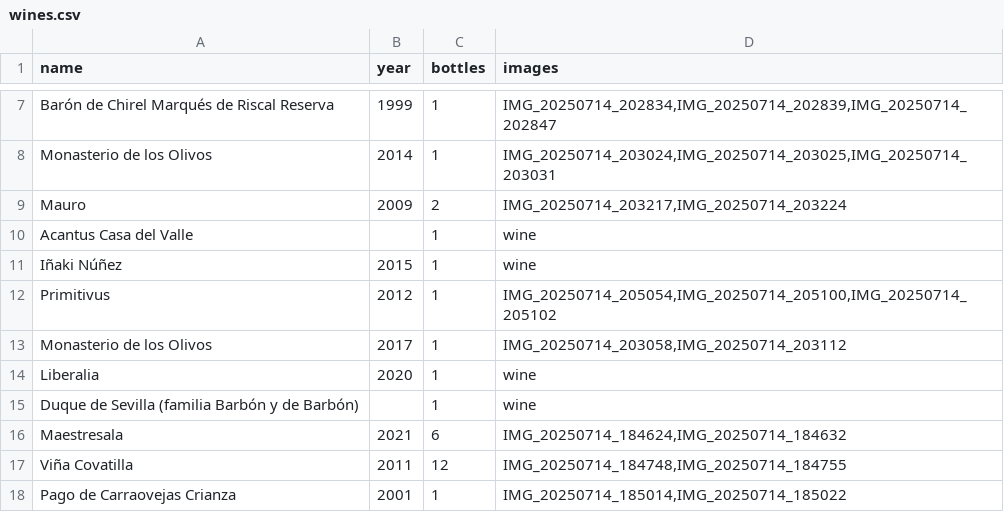
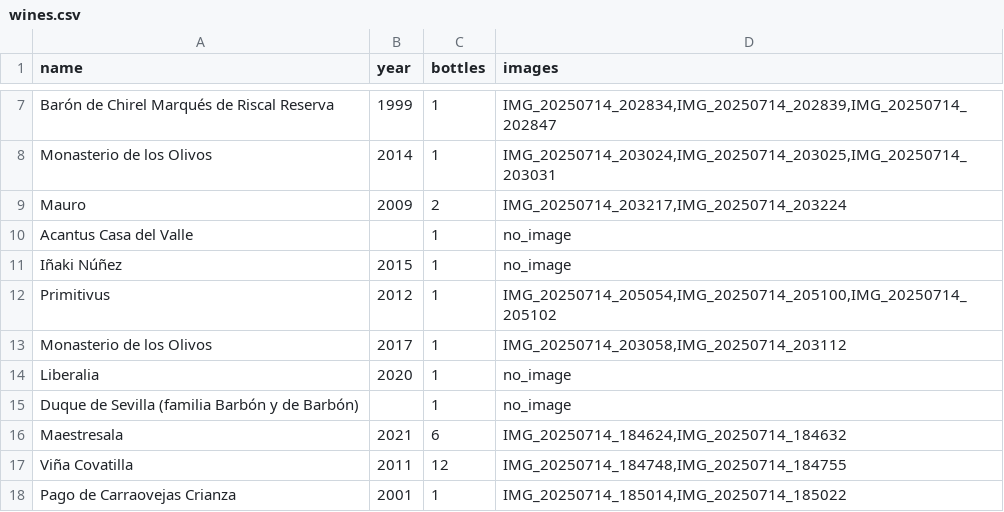
Before and after one commit to JuanCBM/coleccion-vinos-web, a CSV file: src/assets/data/wines.csv, drawn as a sheet; only a part is shown, gaps mark what is left out.

```diff
--- a/src/assets/data/wines.csv
+++ b/src/assets/data/wines.csv
@@ -9,8 +9,8 @@ Monasterio de los Olivos,2014,1,"IMG_20250714_203024,IMG_20250714_203025,IMG_202
 Mauro,2009,2,"IMG_20250714_203217,IMG_20250714_203224"
-Acantus Casa del Valle,,1,"wine"
-Iñaki Núñez,2015,1,"wine"
+Acantus Casa del Valle,,1,"no_image"
+Iñaki Núñez,2015,1,"no_image"
 Primitivus,2012,1,"IMG_20250714_205054,IMG_20250714_205100,IMG_20250714_205102"
 Monasterio de los Olivos,2017,1,"IMG_20250714_203058,IMG_20250714_203112"
-Liberalia,2020,1,"wine"
-Duque de Sevilla (familia Barbón y de Barbón),,1,"wine"
+Liberalia,2020,1,"no_image"
+Duque de Sevilla (familia Barbón y de Barbón),,1,"no_image"
 Maestresala ,2021,6,"IMG_20250714_184624,IMG_20250714_184632"
```
Also changed, not shown: 2 other files.
